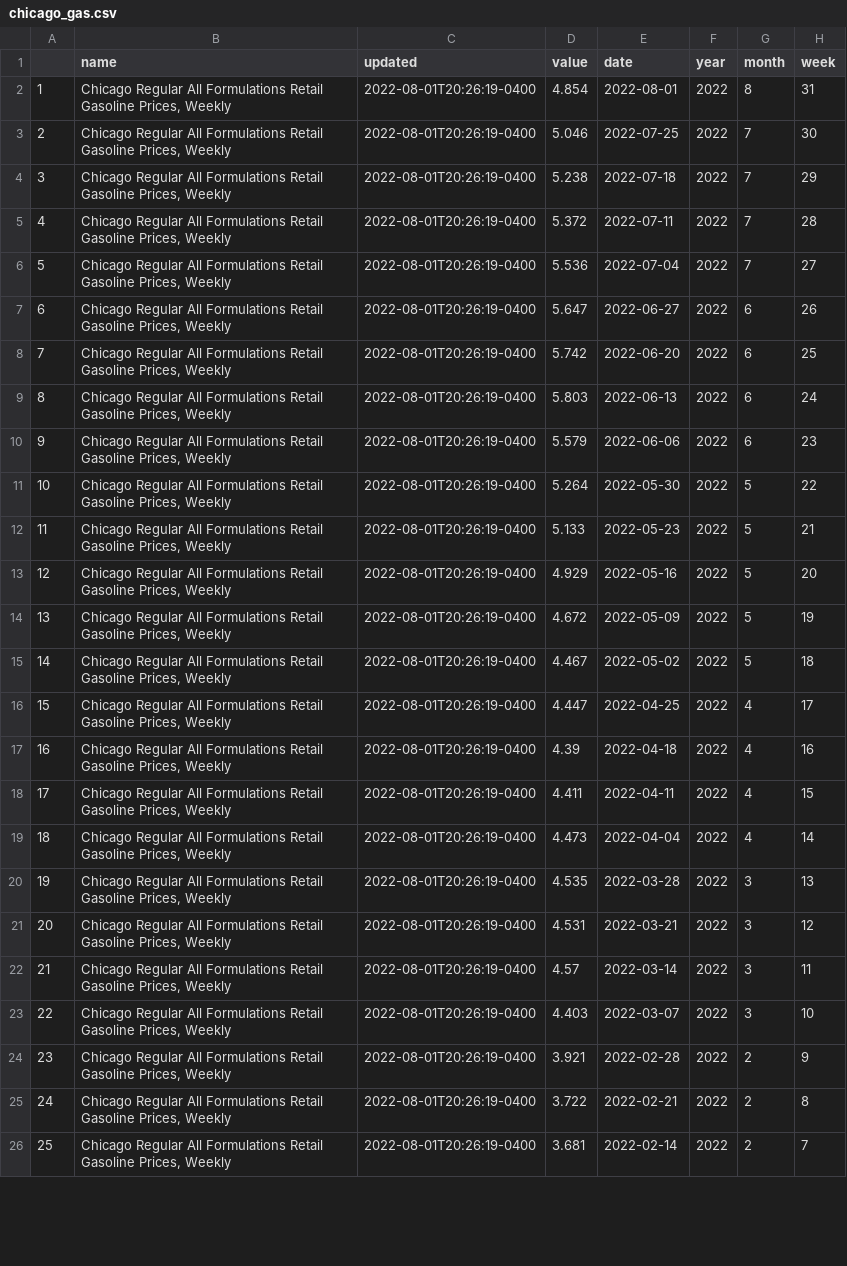
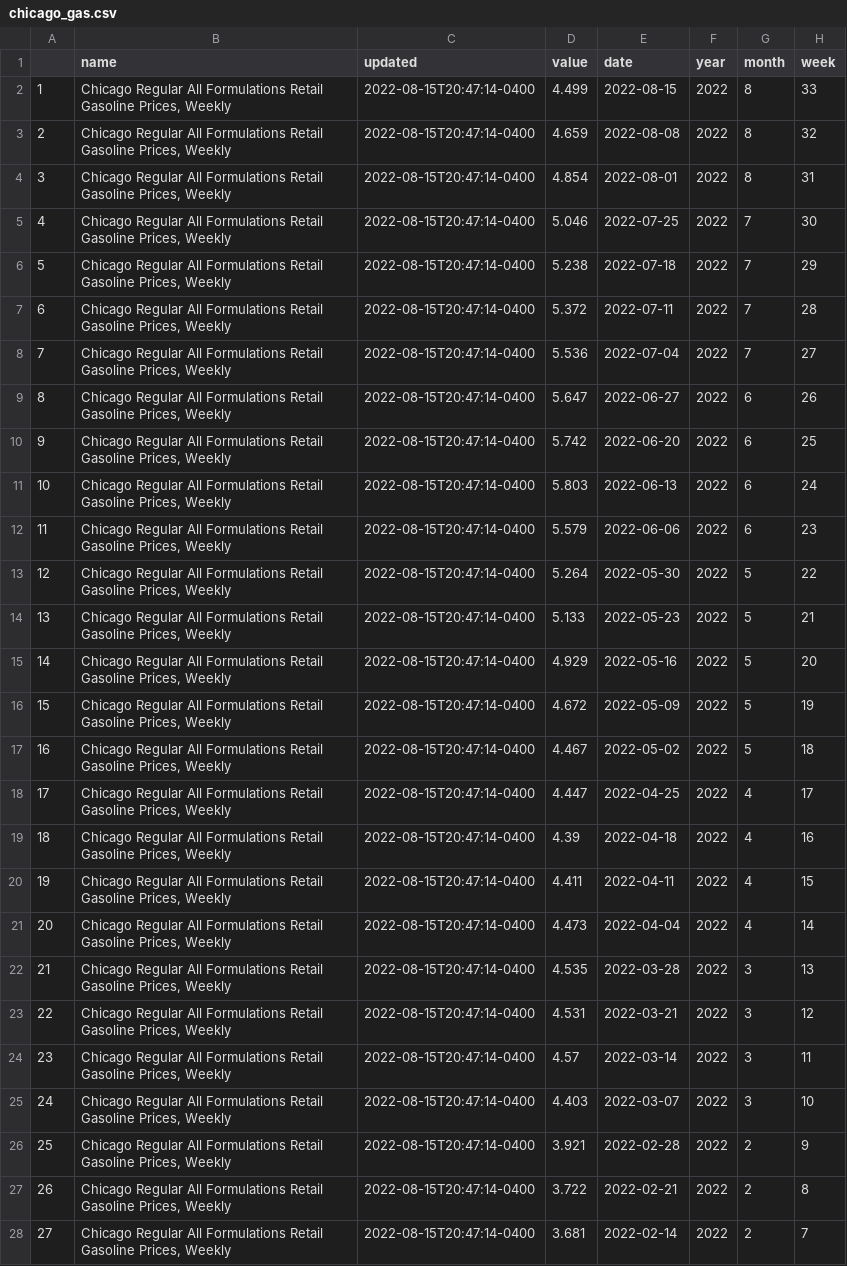
Before and after one commit to abcotvdata/EIA-gas-prices, a CSV file: chicago_gas.csv, drawn as a sheet; only a part is shown; addresses are those after the commit; the diff covers the shown part only; the diff names each change by its address in the sheet, - before the commit and + after, or states it on an @@ line.

Commit message:
Update gas prices

```diff
--- a/chicago_gas.csv
+++ b/chicago_gas.csv
+row 2: 1 | Chicago Regular All Formulations Retail Gasoline Prices, Weekly | 2022-08-15T20:47:14-0400 | 4.499 | 2022-08-15 | 2022 | 8 | 33
+row 3: 2 | Chicago Regular All Formulations Retail Gasoline Prices, Weekly | 2022-08-15T20:47:14-0400 | 4.659 | 2022-08-08 | 2022 | 8 | 32
@@ column A renumbered between rows 4 and 101 @@
-C4:C28 (updated): 2022-08-01T20:26:19-0400
+C4:C28 (updated): 2022-08-15T20:47:14-0400
```
Also changed, not shown: 2 removed rows and 73 edited cells elsewhere in this file, la_gas.csv, nyc_gas.csv, 1 other file.
